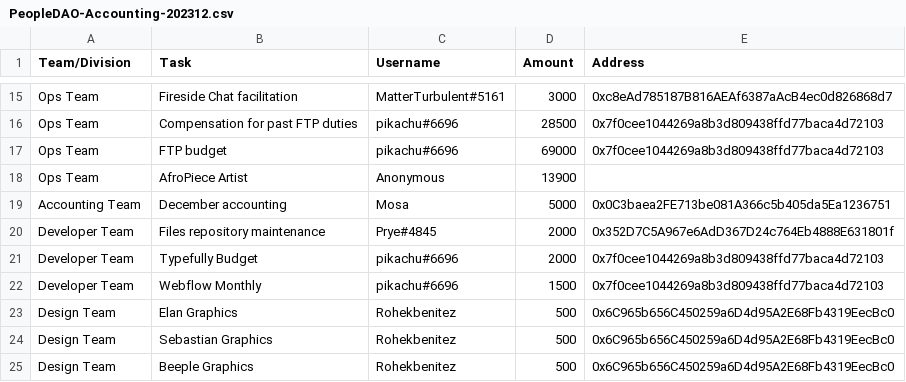
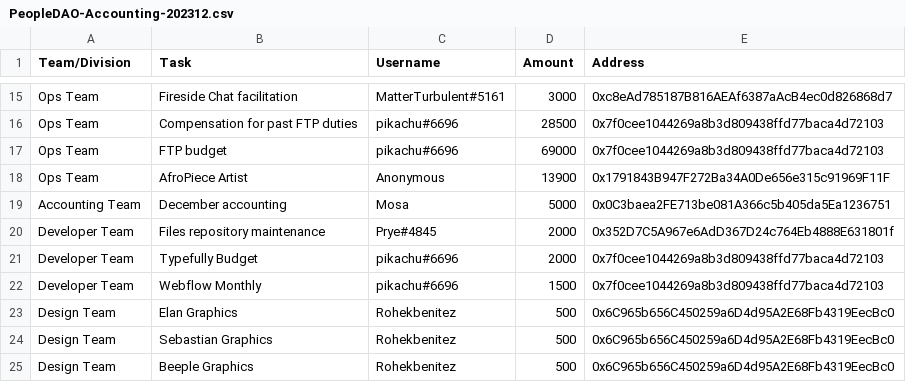
Before and after one commit to People-DAO/files, a CSV file: accounting/bookkeeping/PeopleDAO-Accounting-202312.csv, drawn as a sheet; only a part is shown, gaps mark what is left out.

Commit message:
Update PeopleDAO-Accounting-202312.csv

```diff
--- a/accounting/bookkeeping/PeopleDAO-Accounting-202312.csv
+++ b/accounting/bookkeeping/PeopleDAO-Accounting-202312.csv
@@ -17,3 +17,3 @@ Ops Team, Compensation for past FTP duties, pikachu#6696, 28500, 0x7f0cee1044269
 Ops Team, FTP budget, pikachu#6696, 69000, 0x7f0cee1044269a8b3d809438ffd77baca4d72103
-Ops Team, AfroPiece Artist, Anonymous, 13900,
+Ops Team, AfroPiece Artist, Anonymous, 13900, 0x1791843B947F272Ba34A0De656e315c91969F11F
 Accounting Team, December accounting, Mosa, 5000,0x0C3baea2FE713be081A366c5b405da5Ea1236751
```
